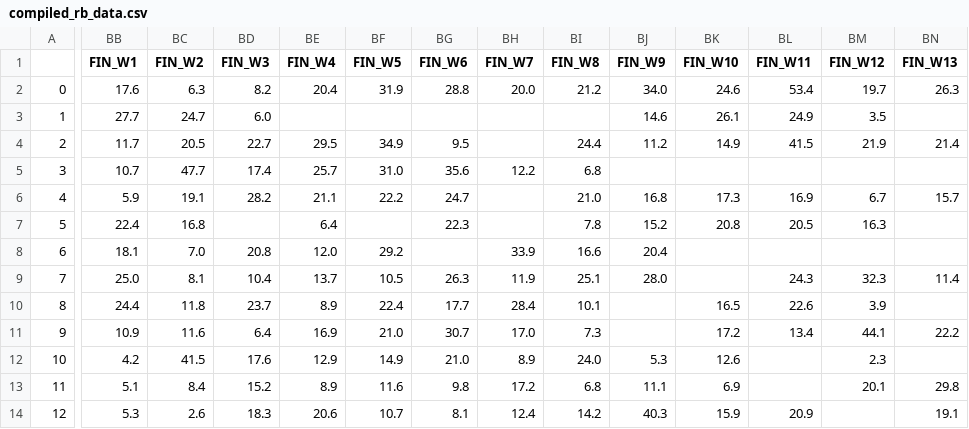
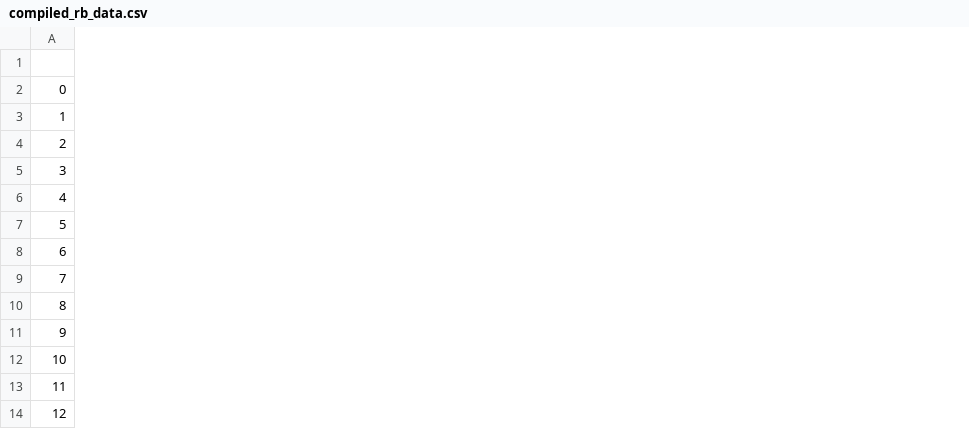
Before and after one commit to ChinaiArman/Fantasy-Football-Analyzer, a CSV file: 2021_data/compiled_rb_data.csv, drawn as a sheet; only a part is shown, gaps mark what is left out; the diff covers the shown part only; the diff names each change by its address in the sheet, - before the commit and + after, or states it on an @@ line.

Commit message:
Remove redundant dataset

```diff
--- a/2021_data/compiled_rb_data.csv
+++ b/2021_data/compiled_rb_data.csv
-column BB (FIN_W1), rows 2-14: 17.6 | 27.7 | 11.7 | 10.7 | 5.9 | 22.4 | 18.1 | 25.0 | 24.4 | 10.9 | 4.2 | 5.1 | 5.3
-column BC (FIN_W2), rows 2-14: 6.3 | 24.7 | 20.5 | 47.7 | 19.1 | 16.8 | 7.0 | 8.1 | 11.8 | 11.6 | 41.5 | 8.4 | 2.6
-column BD (FIN_W3), rows 2-14: 8.2 | 6.0 | 22.7 | 17.4 | 28.2 |  | 20.8 | 10.4 | 23.7 | 6.4 | 17.6 | 15.2 | 18.3
-column BE (FIN_W4), rows 2-14: 20.4 |  | 29.5 | 25.7 | 21.1 | 6.4 | 12.0 | 13.7 | 8.9 | 16.9 | 12.9 | 8.9 | 20.6
-column BF (FIN_W5), rows 2-14: 31.9 |  | 34.9 | 31.0 | 22.2 |  | 29.2 | 10.5 | 22.4 | 21.0 | 14.9 | 11.6 | 10.7
-column BG (FIN_W6), rows 2-14: 28.8 |  | 9.5 | 35.6 | 24.7 | 22.3 |  | 26.3 | 17.7 | 30.7 | 21.0 | 9.8 | 8.1
-column BH (FIN_W7), rows 2-14: 20.0 |  |  | 12.2 |  |  | 33.9 | 11.9 | 28.4 | 17.0 | 8.9 | 17.2 | 12.4
-column BI (FIN_W8), rows 2-14: 21.2 |  | 24.4 | 6.8 | 21.0 | 7.8 | 16.6 | 25.1 | 10.1 | 7.3 | 24.0 | 6.8 | 14.2
-column BJ (FIN_W9), rows 2-14: 34.0 | 14.6 | 11.2 |  | 16.8 | 15.2 | 20.4 | 28.0 |  |  | 5.3 | 11.1 | 40.3
-column BK (FIN_W10), rows 2-14: 24.6 | 26.1 | 14.9 |  | 17.3 | 20.8 |  |  | 16.5 | 17.2 | 12.6 | 6.9 | 15.9
-column BL (FIN_W11), rows 2-14: 53.4 | 24.9 | 41.5 |  | 16.9 | 20.5 |  | 24.3 | 22.6 | 13.4 |  |  | 20.9
-column BM (FIN_W12), rows 2-13: 19.7 | 3.5 | 21.9 |  | 6.7 | 16.3 |  | 32.3 | 3.9 | 44.1 | 2.3 | 20.1
-column BN (FIN_W13), rows 2-14: 26.3 |  | 21.4 |  | 15.7 |  |  | 11.4 |  | 22.2 |  | 29.8 | 19.1
```
Also changed, not shown: 5 removed columns and 18 edited cells elsewhere in this file, 2021_data/data_rb_finishes.csv, 1 other file.
